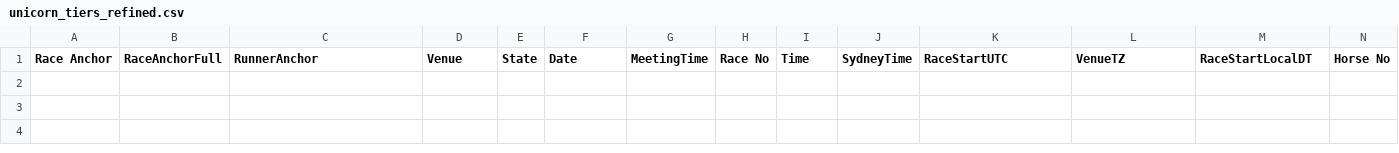
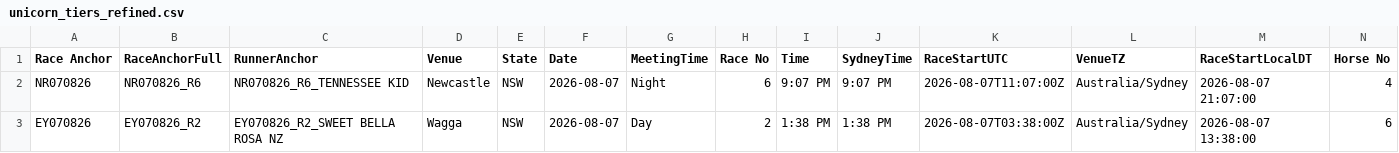
Before and after one commit to harnessapp/harness-csv-data, a CSV file: unicorn_tiers_refined.csv, drawn as a sheet; only a part is shown; rows hold the shown columns only; the diff names each change by its address in the sheet, - before the commit and + after, or states it on an @@ line.

```diff
--- a/unicorn_tiers_refined.csv
+++ b/unicorn_tiers_refined.csv
+row 2: NR070826 | NR070826_R6 | NR070826_R6_TENNESSEE KID | Newcastle | NSW | 2026-08-07 | Night | 6 | 9:07 PM | 9:07 PM | 2026-08-07T11:07:00Z | Australia/Sydney | 2026-08-07 21:07:00 | 4
+row 3: EY070826 | EY070826_R2 | EY070826_R2_SWEET BELLA ROSA NZ | Wagga | NSW | 2026-08-07 | Day | 2 | 1:38 PM | 1:38 PM | 2026-08-07T03:38:00Z | Australia/Sydney | 2026-08-07 13:38:00 | 6
```
Also changed, not shown: Cold Drivers 30.csv, Cold Drivers.csv, 19 other files.
